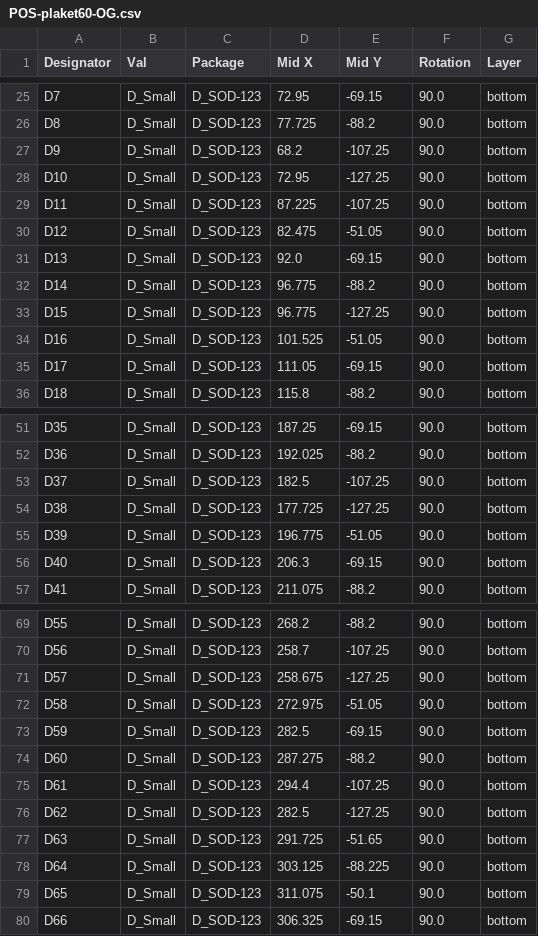
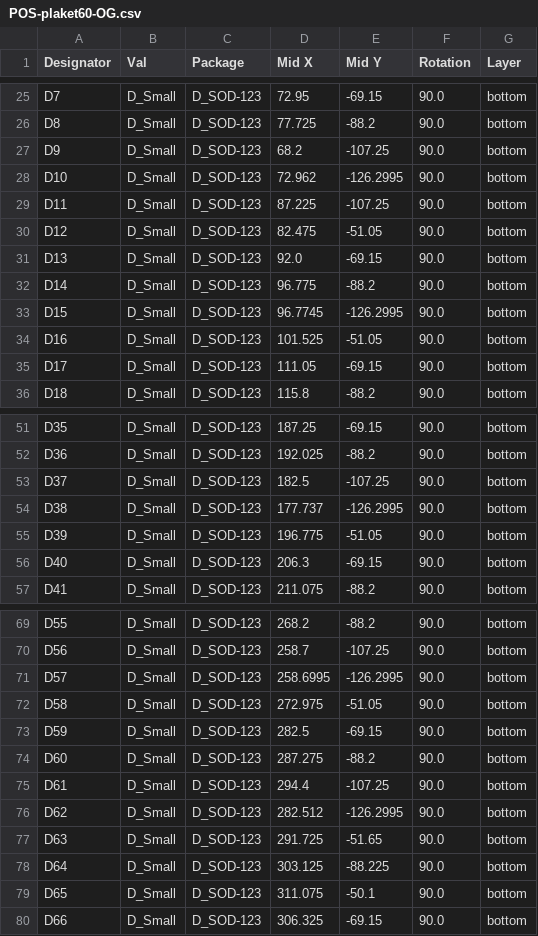
Before and after one commit to louckousse/plaket60, a CSV file: kicad_files/jlcpcb/assembly/POS-plaket60-OG.csv, drawn as a sheet; only a part is shown, gaps mark what is left out.

```diff
--- a/kicad_files/jlcpcb/assembly/POS-plaket60-OG.csv
+++ b/kicad_files/jlcpcb/assembly/POS-plaket60-OG.csv
@@ -27,3 +27,3 @@ D8,D_Small,D_SOD-123,77.725,-88.2,90.0,bottom
 D9,D_Small,D_SOD-123,68.2,-107.25,90.0,bottom
-D10,D_Small,D_SOD-123,72.95,-127.25,90.0,bottom
+D10,D_Small,D_SOD-123,72.962,-126.2995,90.0,bottom
 D11,D_Small,D_SOD-123,87.225,-107.25,90.0,bottom
@@ -32,3 +32,3 @@ D13,D_Small,D_SOD-123,92.0,-69.15,90.0,bottom
 D14,D_Small,D_SOD-123,96.775,-88.2,90.0,bottom
-D15,D_Small,D_SOD-123,96.775,-127.25,90.0,bottom
+D15,D_Small,D_SOD-123,96.7745,-126.2995,90.0,bottom
 D16,D_Small,D_SOD-123,101.525,-51.05,90.0,bottom
@@ -53,3 +53,3 @@ D36,D_Small,D_SOD-123,192.025,-88.2,90.0,bottom
 D37,D_Small,D_SOD-123,182.5,-107.25,90.0,bottom
-D38,D_Small,D_SOD-123,177.725,-127.25,90.0,bottom
+D38,D_Small,D_SOD-123,177.737,-126.2995,90.0,bottom
 D39,D_Small,D_SOD-123,196.775,-51.05,90.0,bottom
@@ -70,3 +70,3 @@ D55,D_Small,D_SOD-123,268.2,-88.2,90.0,bottom
 D56,D_Small,D_SOD-123,258.7,-107.25,90.0,bottom
-D57,D_Small,D_SOD-123,258.675,-127.25,90.0,bottom
+D57,D_Small,D_SOD-123,258.6995,-126.2995,90.0,bottom
 D58,D_Small,D_SOD-123,272.975,-51.05,90.0,bottom
@@ -75,3 +75,3 @@ D60,D_Small,D_SOD-123,287.275,-88.2,90.0,bottom
 D61,D_Small,D_SOD-123,294.4,-107.25,90.0,bottom
-D62,D_Small,D_SOD-123,282.5,-127.25,90.0,bottom
+D62,D_Small,D_SOD-123,282.512,-126.2995,90.0,bottom
 D63,D_Small,D_SOD-123,291.725,-51.65,90.0,bottom
```
Also changed, not shown: 19 other files.
